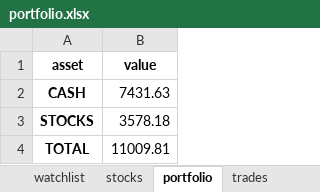
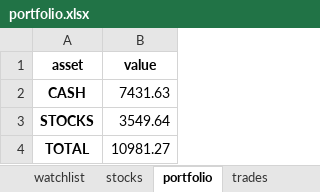
Before and after one commit to Patrickdg/AL-the-Trader, an Excel workbook: portfolio.xlsx, sheet portfolio, drawn as a sheet; values as stored, in another font and other column widths than the file's, no borders; the diff names each change by its address in the sheet, - before the commit and + after, or states it on an @@ line.

```diff
--- a/portfolio.xlsx (sheet portfolio)
+++ b/portfolio.xlsx (sheet portfolio)
-B3 (value): 3578.18
+B3 (value): 3549.64
-B4 (value): 11009.81
+B4 (value): 10981.27
```
Also changed, not shown: sheet watchlist, sheet stocks, sheet summary, 12 other files.
